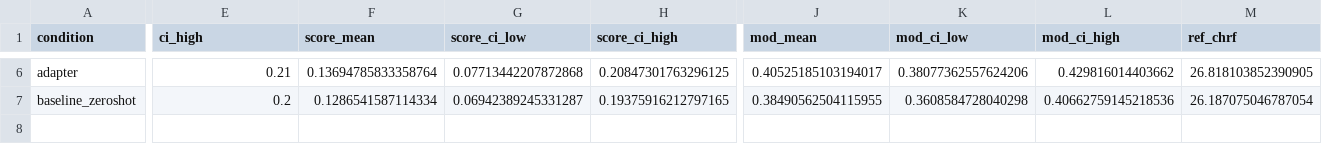
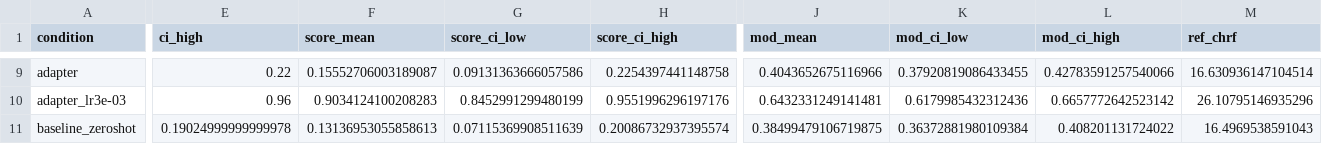
Before and after one commit to edithandrews/tamil_diglossia, a CSV file: outputs/mbart/mixed3000/results.csv, drawn as a sheet; only a part is shown, gaps mark what is left out; addresses are those after the commit; rows hold the shown columns only; the diff covers the shown part only; the diff names each change by its address in the sheet, - before the commit and + after, or states it on an @@ line.

```diff
--- a/outputs/mbart/mixed3000/results.csv
+++ b/outputs/mbart/mixed3000/results.csv
-E9 (ci_high): 0.21
+E9 (ci_high): 0.22
-F9 (score_mean): 0.13694785833358764
+F9 (score_mean): 0.15552706003189087
-G9 (score_ci_low): 0.07713442207872868
+G9 (score_ci_low): 0.09131363666057586
-H9 (score_ci_high): 0.20847301763296125
+H9 (score_ci_high): 0.2254397441148758
-J9 (mod_mean): 0.40525185103194017
+J9 (mod_mean): 0.4043652675116966
-K9 (mod_ci_low): 0.38077362557624206
+K9 (mod_ci_low): 0.37920819086433455
-L9 (mod_ci_high): 0.429816014403662
+L9 (mod_ci_high): 0.42783591257540066
-M9 (ref_chrf): 26.818103852390905
+M9 (ref_chrf): 16.630936147104514
+row 10: adapter_lr3e-03 | 0.96 | 0.9034124100208283 | 0.8452991299480199 | 0.9551996296197176 | 0.6432331249141481 | 0.6179985432312436 | 0.6657772642523142 | 26.10795146935296
-E11 (ci_high): 0.2
+E11 (ci_high): 0.19024999999999978
-F11 (score_mean): 0.1286541587114334
+F11 (score_mean): 0.13136953055858613
-G11 (score_ci_low): 0.06942389245331287
+G11 (score_ci_low): 0.07115369908511639
-H11 (score_ci_high): 0.19375916212797165
+H11 (score_ci_high): 0.20086732937395574
-J11 (mod_mean): 0.38490562504115955
+J11 (mod_mean): 0.38499479106719875
-K11 (mod_ci_low): 0.3608584728040298
+K11 (mod_ci_low): 0.36372881980109384
-L11 (mod_ci_high): 0.40662759145218536
+L11 (mod_ci_high): 0.408201131724022
-M11 (ref_chrf): 26.187075046787054
+M11 (ref_chrf): 16.4969538591043
```
Also changed, not shown: 3 added rows and 53 edited cells elsewhere in this file, 5 other files.
